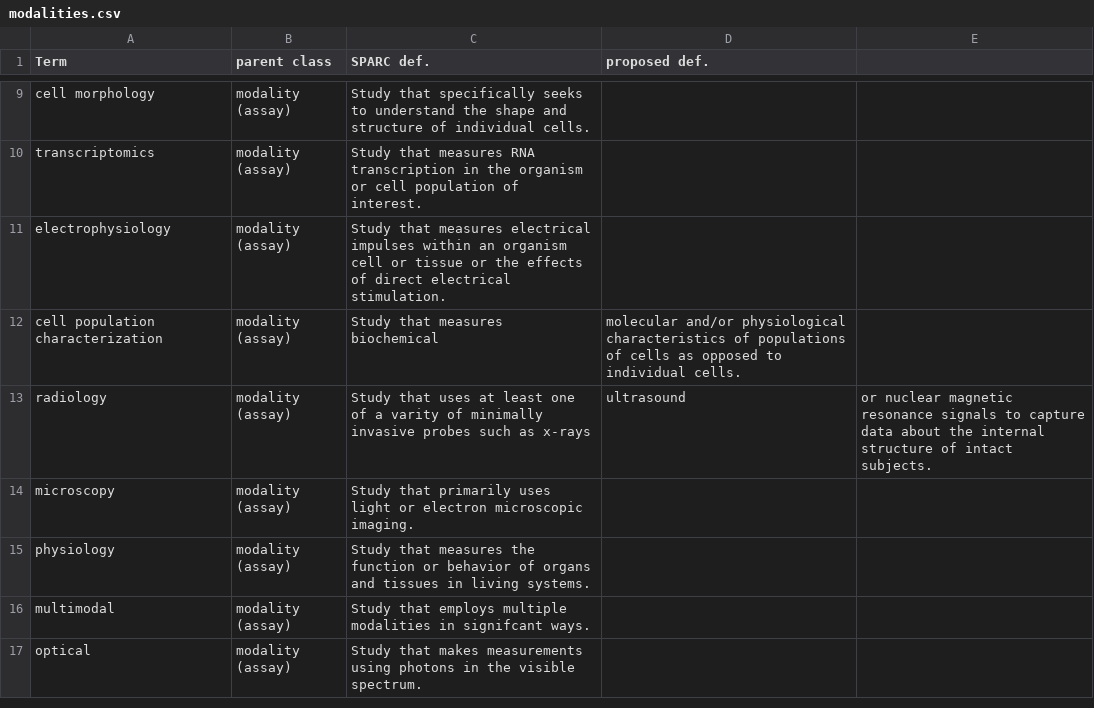
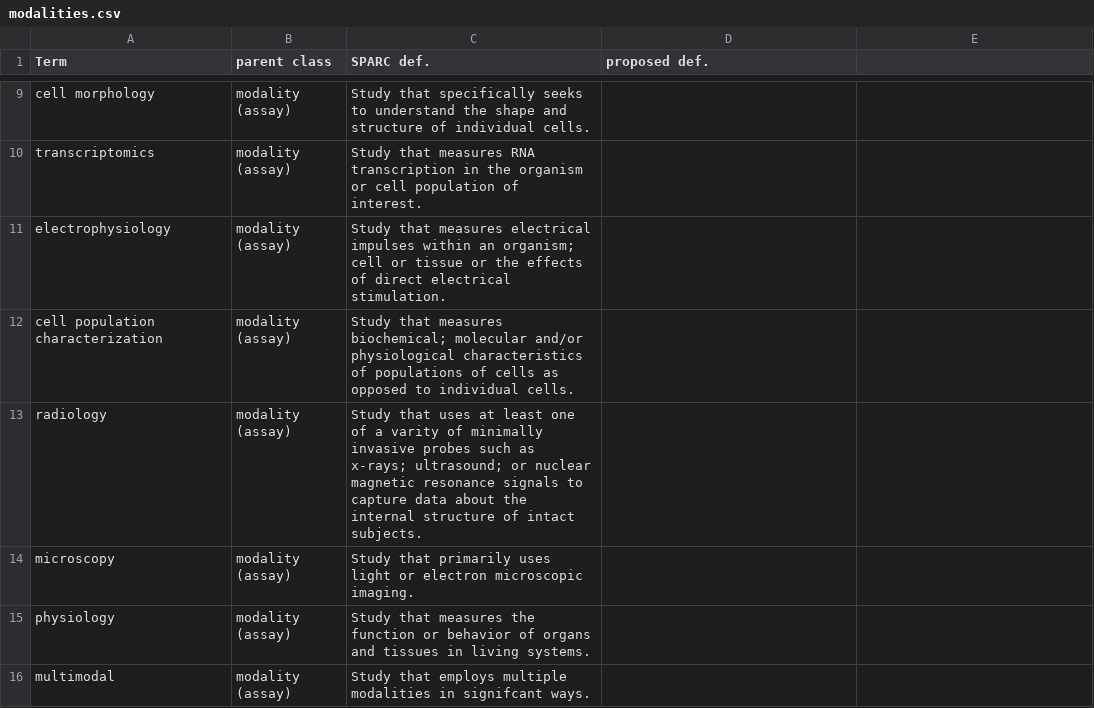
Before and after one commit to patrick-lloyd-ray/AIO-Aug2020, a CSV file: Techniques/modalities.csv, drawn as a sheet; only a part is shown, gaps mark what is left out; the shorter side is filled out with more unchanged rows.

Commit message:
Update modalities.csv

```diff
--- a/Techniques/modalities.csv
+++ b/Techniques/modalities.csv
@@ -10,5 +10,5 @@ cell morphology, modality (assay), Study that specifically seeks to understand t
 transcriptomics, modality (assay), Study that measures RNA transcription in the organism or cell population of interest.,
-electrophysiology, modality (assay), Study that measures electrical impulses within an organism cell or tissue or the effects of direct electrical stimulation.,
-cell population characterization, modality (assay), Study that measures biochemical, molecular and/or physiological characteristics of populations of cells as opposed to individual cells.,
-radiology, modality (assay), Study that uses at least one of a varity of minimally invasive probes such as x-rays, ultrasound, or nuclear magnetic resonance signals to capture data about the internal structure of intact subjects.,
+electrophysiology, modality (assay), Study that measures electrical impulses within an organism; cell or tissue or the effects of direct electrical stimulation.,
+cell population characterization, modality (assay), Study that measures biochemical; molecular and/or physiological characteristics of populations of cells as opposed to individual cells.,
+radiology, modality (assay), Study that uses at least one of a varity of minimally invasive probes such as x-rays; ultrasound; or nuclear magnetic resonance signals to capture data about the internal structure of intact subjects.,
 microscopy, modality (assay), Study that primarily uses light or electron microscopic imaging.,
```
